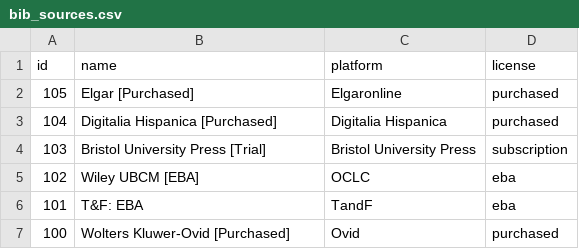
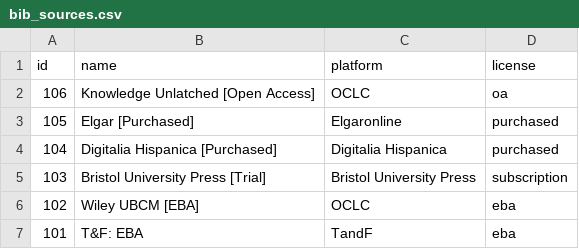
Before and after one commit to mutronic/marcaroni, a CSV file: conf/bib_sources.csv, drawn as a sheet; only a part is shown; the shorter side is filled out with more unchanged rows.

Commit message:
add distinct Knowledge Unlatched Bib Source

```diff
--- a/conf/bib_sources.csv
+++ b/conf/bib_sources.csv
@@ -1,2 +1,3 @@
 id,name,platform,license
+106,Knowledge Unlatched [Open Access],OCLC,oa
 105,Elgar [Purchased],Elgaronline,purchased
```
